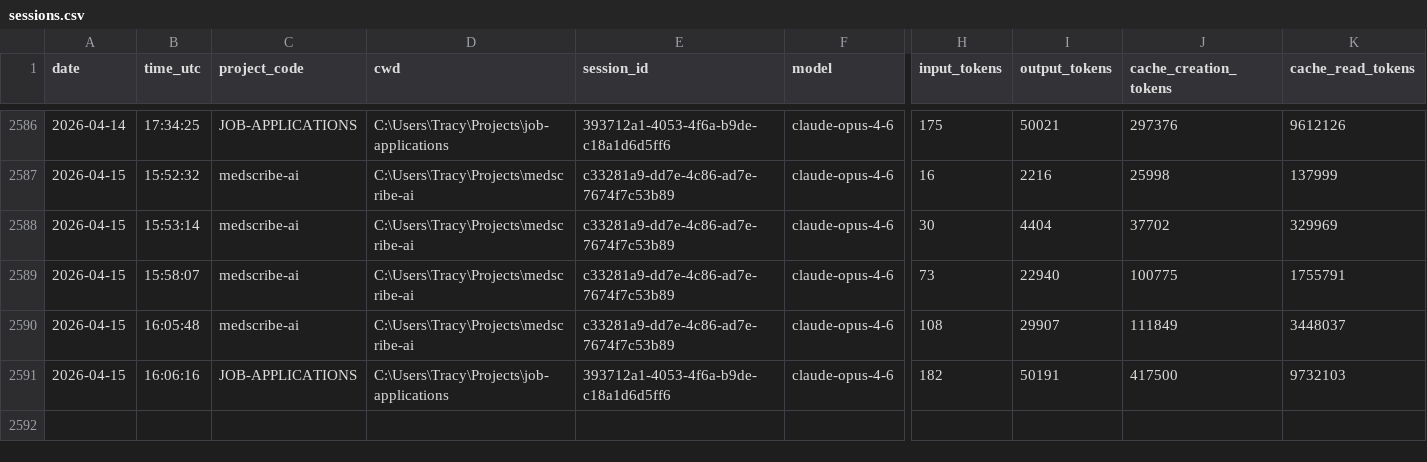
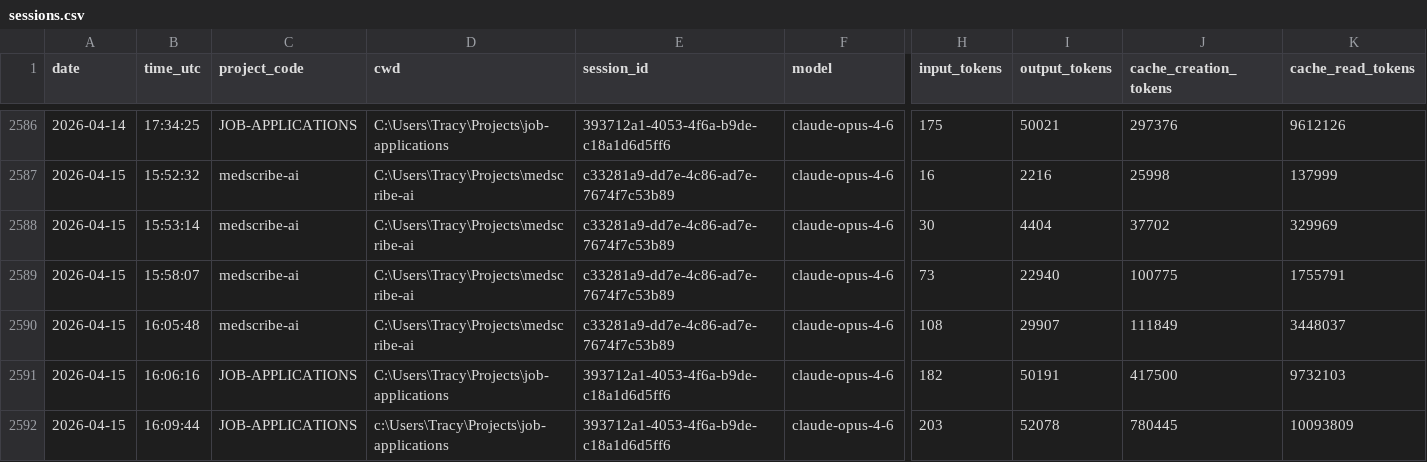
Before and after one commit to jrhoades1/claude-tracking, a CSV file: sessions.csv, drawn as a sheet; only a part is shown, gaps mark what is left out; rows hold the shown columns only; the diff names each change by its address in the sheet, - before the commit and + after, or states it on an @@ line.

```diff
--- a/sessions.csv
+++ b/sessions.csv
+row 2592: 2026-04-15 | 16:09:44 | JOB-APPLICATIONS | c:\Users\Tracy\Projects\job-applications | 393712a1-4053-4f6a-b9de-c18a1d6d5ff6 | claude-opus-4-6 | 203 | 52078 | 780445 | 10093809
```
Also changed, not shown: 2 other files.
